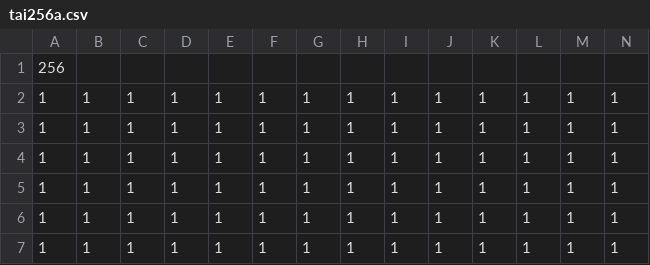
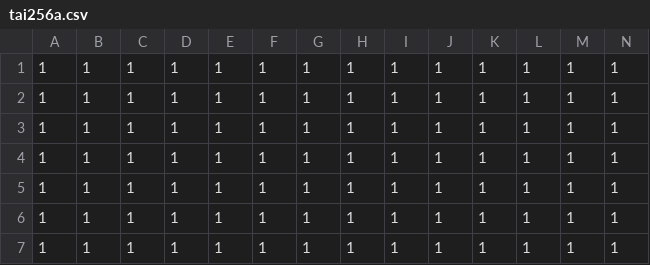
Before and after one commit to 2022B-UTC-IC-Metaheuristics/Quadratic-Assignment--Problem, a CSV file: tai256a.csv, drawn as a sheet; only a part is shown; the shorter side is filled out with more unchanged rows; rows hold the shown columns only; the diff names each change by its address in the sheet, - before the commit and + after, or states it on an @@ line.

Commit message:
Update tai256a.csv

```diff
--- a/tai256a.csv
+++ b/tai256a.csv
-row 1: 256
```
